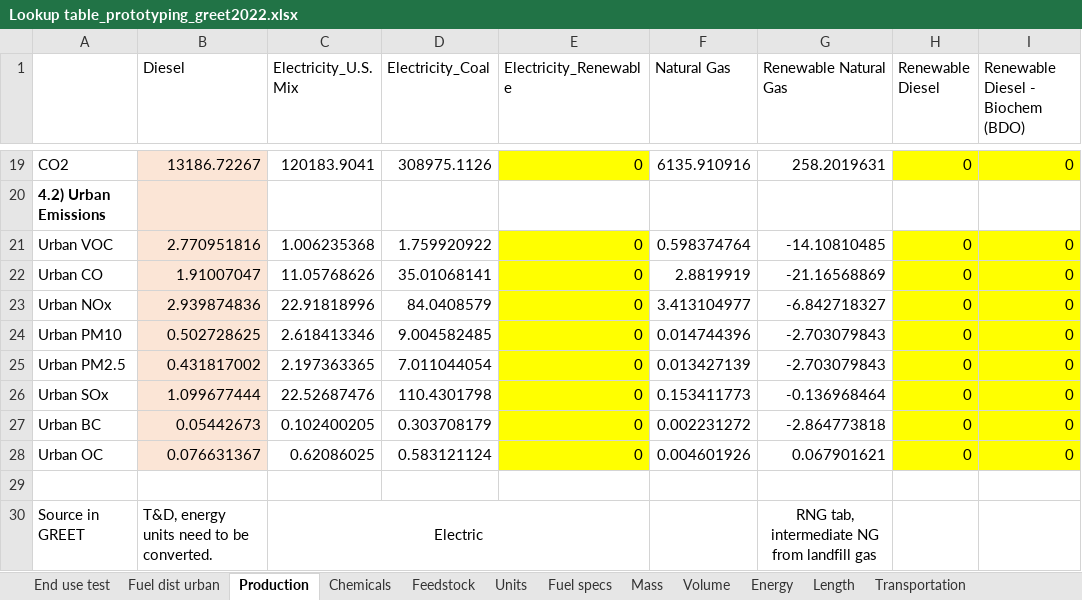
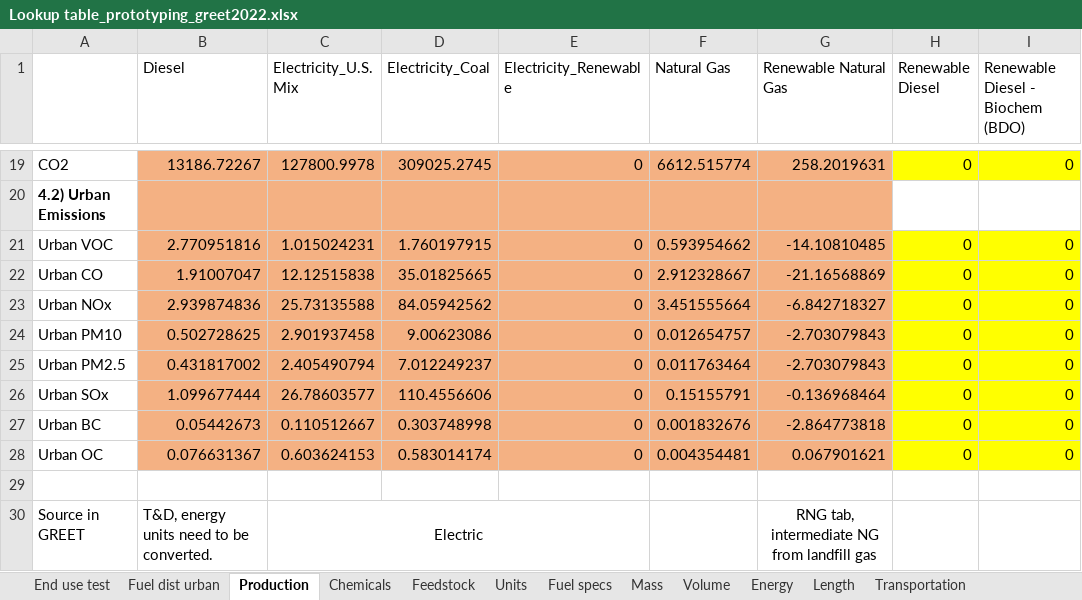
Before and after one commit to oulongwen/flask, an Excel workbook: Lookup table_prototyping_greet2022.xlsx, sheet Production, drawn as a sheet; only a part is shown, gaps mark what is left out; values as stored, in another font and other column widths than the file's, no borders; the diff covers the shown part only; the diff names each change by its address in the sheet, - before the commit and + after, or states it on an @@ line.

```diff
--- a/Lookup table_prototyping_greet2022.xlsx (sheet Production)
+++ b/Lookup table_prototyping_greet2022.xlsx (sheet Production)
-B19:B28 fill: #FBE5D6
+B19:B28 fill: #F4B183
-C19:D19 fill: none
+C19:D19 fill: #F4B183
-C19 (Electricity_U.S. Mix): 120183.9041
+C19 (Electricity_U.S. Mix): 127800.9978
-D19 (Electricity_Coal): 308975.1126
+D19 (Electricity_Coal): 309025.2745
-E19 fill: #FFFF00
+E19 fill: #F4B183
-F19:G19 fill: none
+F19:G19 fill: #F4B183
-F19 (Natural Gas): 6135.910916
+F19 (Natural Gas): 6612.515774
-C20:G20 fill: none
+C20:G20 fill: #F4B183
-C21 (Electricity_U.S. Mix): 1.006235368
+C21 (Electricity_U.S. Mix): 1.015024231
-C21:D28 fill: none
+C21:D28 fill: #F4B183
-D21 (Electricity_Coal): 1.759920922
+D21 (Electricity_Coal): 1.760197915
-E21:E28 fill: #FFFF00
+E21:E28 fill: #F4B183
-F21 (Natural Gas): 0.598374764
+F21 (Natural Gas): 0.593954662
-F21:G28 fill: none
+F21:G28 fill: #F4B183
-C22 (Electricity_U.S. Mix): 11.05768626
+C22 (Electricity_U.S. Mix): 12.12515838
-D22 (Electricity_Coal): 35.01068141
+D22 (Electricity_Coal): 35.01825665
-F22 (Natural Gas): 2.8819919
+F22 (Natural Gas): 2.912328667
-C23 (Electricity_U.S. Mix): 22.91818996
+C23 (Electricity_U.S. Mix): 25.73135588
-D23 (Electricity_Coal): 84.0408579
+D23 (Electricity_Coal): 84.05942562
-F23 (Natural Gas): 3.413104977
+F23 (Natural Gas): 3.451555664
-C24 (Electricity_U.S. Mix): 2.618413346
+C24 (Electricity_U.S. Mix): 2.901937458
-D24 (Electricity_Coal): 9.004582485
+D24 (Electricity_Coal): 9.00623086
-F24 (Natural Gas): 0.014744396
+F24 (Natural Gas): 0.012654757
-C25 (Electricity_U.S. Mix): 2.197363365
+C25 (Electricity_U.S. Mix): 2.405490794
-D25 (Electricity_Coal): 7.011044054
+D25 (Electricity_Coal): 7.012249237
-F25 (Natural Gas): 0.013427139
+F25 (Natural Gas): 0.011763464
-C26 (Electricity_U.S. Mix): 22.52687476
+C26 (Electricity_U.S. Mix): 26.78603577
-D26 (Electricity_Coal): 110.4301798
+D26 (Electricity_Coal): 110.4556606
-F26 (Natural Gas): 0.153411773
+F26 (Natural Gas): 0.15155791
-C27 (Electricity_U.S. Mix): 0.102400205
+C27 (Electricity_U.S. Mix): 0.110512667
-D27 (Electricity_Coal): 0.303708179
+D27 (Electricity_Coal): 0.303748998
-F27 (Natural Gas): 0.002231272
+F27 (Natural Gas): 0.001832676
-C28 (Electricity_U.S. Mix): 0.62086025
+C28 (Electricity_U.S. Mix): 0.603624153
-D28 (Electricity_Coal): 0.583121124
+D28 (Electricity_Coal): 0.583014174
-F28 (Natural Gas): 0.004601926
+F28 (Natural Gas): 0.004354481
```
Also changed, not shown: 54 edited cells and cell formats elsewhere in this sheet, sheet Feedstock.
